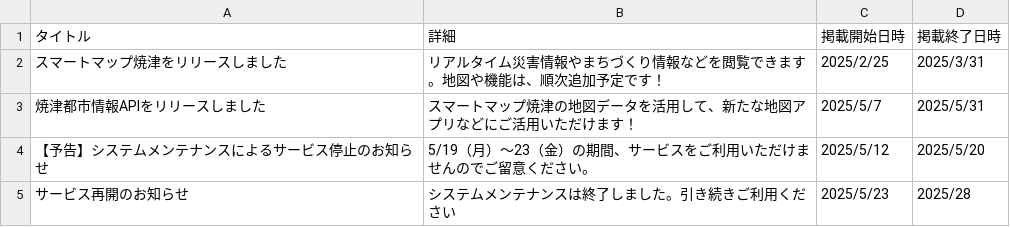
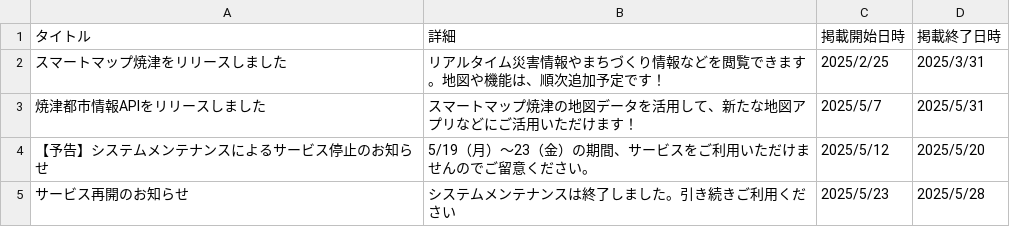
Before and after one commit to yaizu-city/app, a CSV file: お知らせ.csv, drawn as a sheet.

Commit message:
再開のお知らせの修正

```diff
--- a/お知らせ.csv
+++ b/お知らせ.csv
@@ -4,2 +4,2 @@
 【予告】システムメンテナンスによるサービス停止のお知らせ,5/19（月）～23（金）の期間、サービスをご利用いただけませんのでご留意ください。,2025/5/12,2025/5/20
-サービス再開のお知らせ,システムメンテナンスは終了しました。引き続きご利用ください,2025/5/23,2025/28
+サービス再開のお知らせ,システムメンテナンスは終了しました。引き続きご利用ください,2025/5/23,2025/5/28
```
